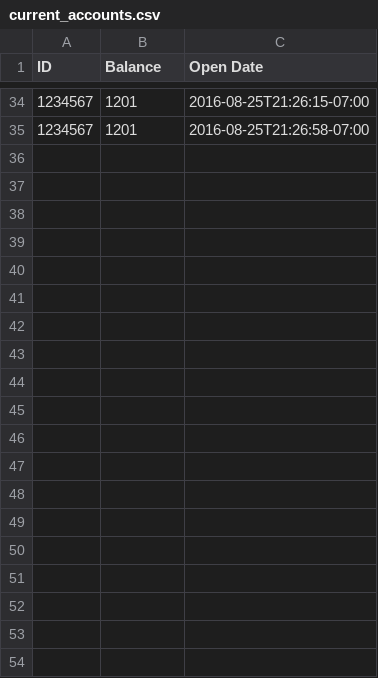
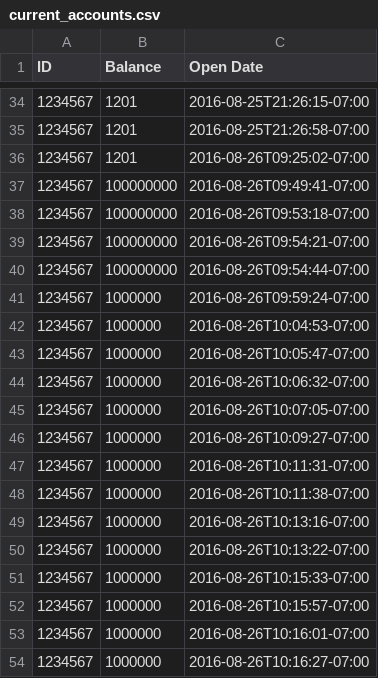
Before and after one commit to Qlwentt/BankAccounts, a CSV file: current_accounts.csv, drawn as a sheet; only a part is shown, gaps mark what is left out; the diff covers the shown part only; the diff names each change by its address in the sheet, - before the commit and + after, or states it on an @@ line.

```diff
--- a/current_accounts.csv
+++ b/current_accounts.csv
+row 36: 1234567 | 1201 | 2016-08-26T09:25:02-07:00
+row 37: 1234567 | 100000000 | 2016-08-26T09:49:41-07:00
+row 38: 1234567 | 100000000 | 2016-08-26T09:53:18-07:00
+row 39: 1234567 | 100000000 | 2016-08-26T09:54:21-07:00
+row 40: 1234567 | 100000000 | 2016-08-26T09:54:44-07:00
+row 41: 1234567 | 1000000 | 2016-08-26T09:59:24-07:00
+row 42: 1234567 | 1000000 | 2016-08-26T10:04:53-07:00
+row 43: 1234567 | 1000000 | 2016-08-26T10:05:47-07:00
+row 44: 1234567 | 1000000 | 2016-08-26T10:06:32-07:00
+row 45: 1234567 | 1000000 | 2016-08-26T10:07:05-07:00
+row 46: 1234567 | 1000000 | 2016-08-26T10:09:27-07:00
+row 47: 1234567 | 1000000 | 2016-08-26T10:11:31-07:00
+row 48: 1234567 | 1000000 | 2016-08-26T10:11:38-07:00
+row 49: 1234567 | 1000000 | 2016-08-26T10:13:16-07:00
+row 50: 1234567 | 1000000 | 2016-08-26T10:13:22-07:00
+row 51: 1234567 | 1000000 | 2016-08-26T10:15:33-07:00
+row 52: 1234567 | 1000000 | 2016-08-26T10:15:57-07:00
+row 53: 1234567 | 1000000 | 2016-08-26T10:16:01-07:00
+row 54: 1234567 | 1000000 | 2016-08-26T10:16:27-07:00
```
Also changed, not shown: 25 added rows elsewhere in this file, account_owners.csv, current_owners.csv, 3 other files.
